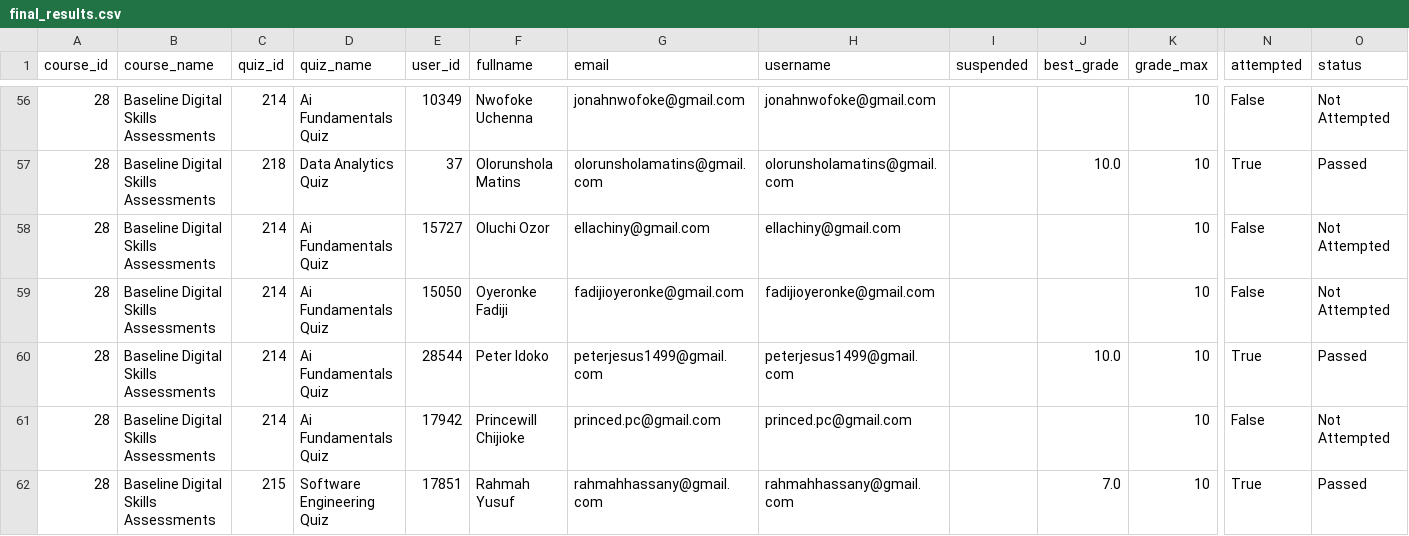
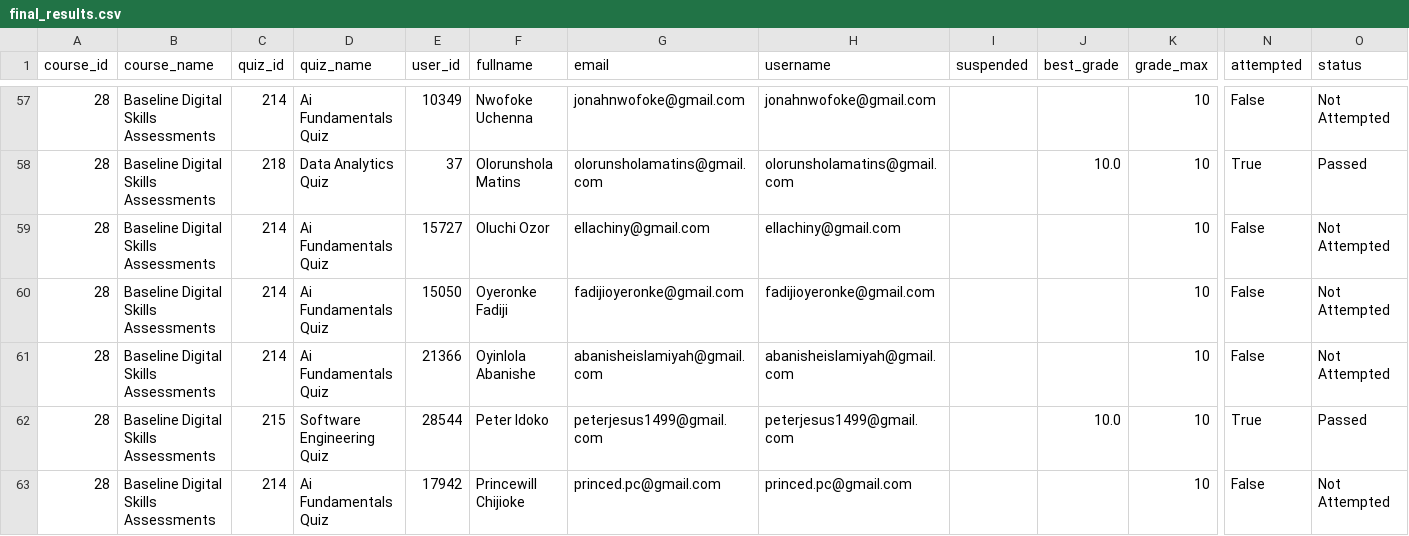
Before and after one commit to flameloaded/UNDP-Digital-Skill-Assessment-Dashboard, a CSV file: data/final_results.csv, drawn as a sheet; only a part is shown, gaps mark what is left out; the shorter side is filled out with more unchanged rows; addresses are those after the commit; rows hold the shown columns only; the diff covers the shown part only; the diff names each change by its address in the sheet, - before the commit and + after, or states it on an @@ line.

```diff
--- a/data/final_results.csv
+++ b/data/final_results.csv
+row 61: 28 | Baseline Digital Skills Assessments | 214 | Ai Fundamentals Quiz | 21366 | Oyinlola Abanishe | abanisheislamiyah@gmail.com | abanisheislamiyah@gmail.com |  |  | 10 | False | Not Attempted
-C62 (quiz_id): 214
+C62 (quiz_id): 215
-D62 (quiz_name): Ai Fundamentals Quiz
+D62 (quiz_name): Software Engineering Quiz
```
Also changed, not shown: 5 added rows and 2 edited cells elsewhere in this file.
